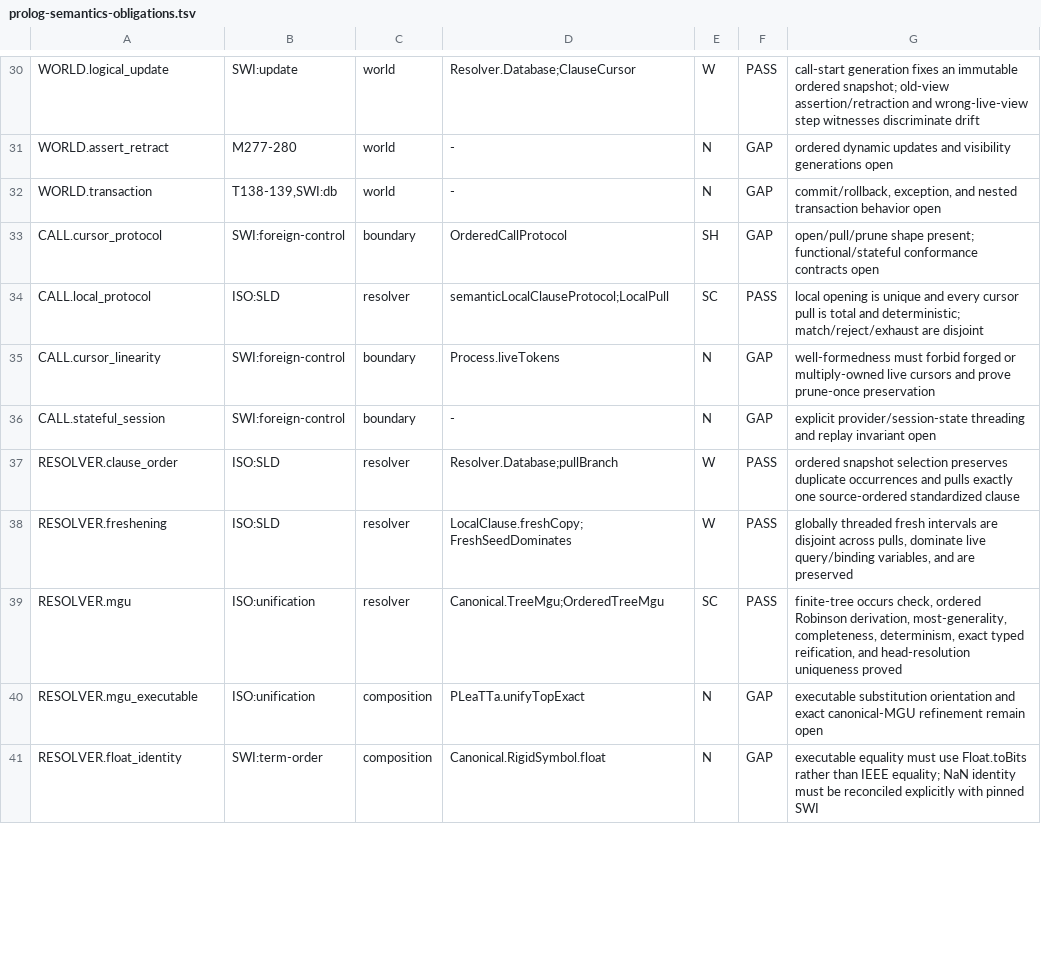
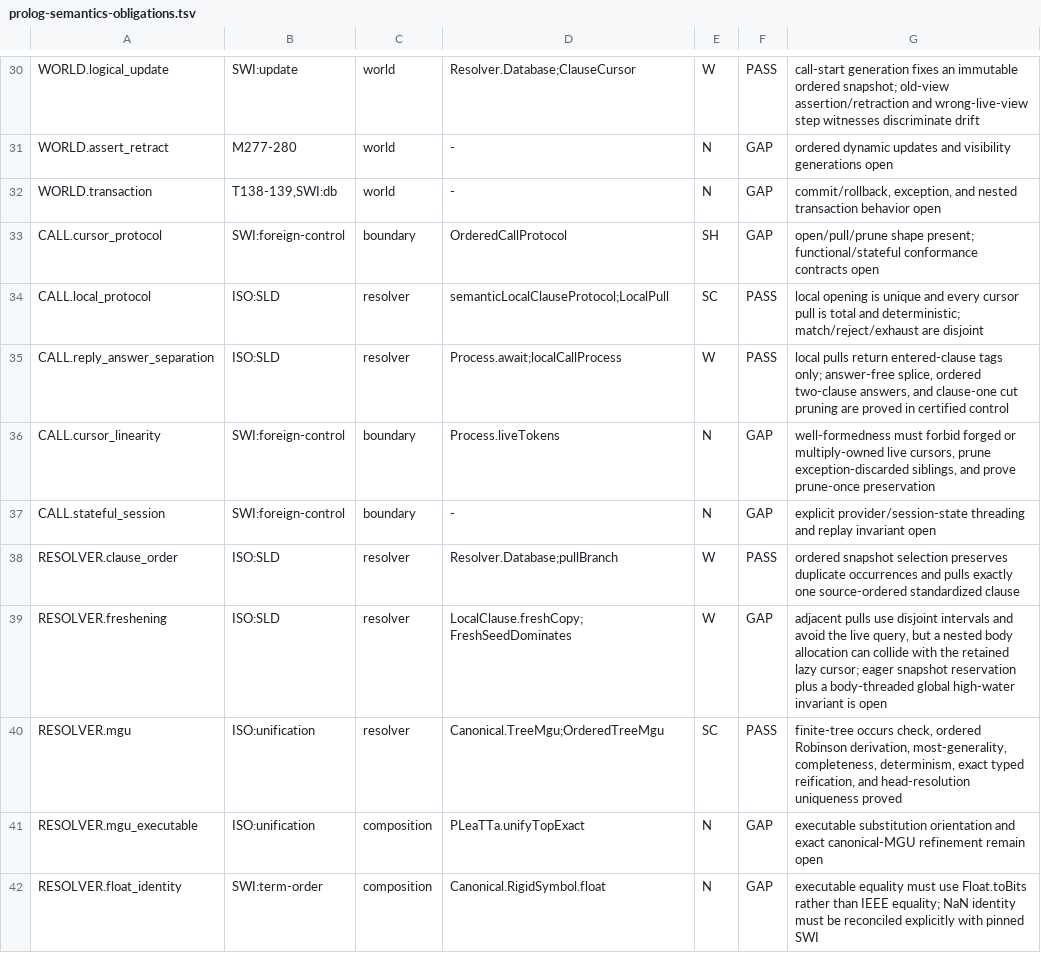
Before and after one commit to godelclaw/LeaTTa, a TSV file: diffbench/prolog-semantics-obligations.tsv, drawn as a sheet; only a part is shown, gaps mark what is left out; the diff covers the shown part only.

Commit message:
PLeaTTa: separate local replies from observable answers

```diff
--- a/diffbench/prolog-semantics-obligations.tsv
+++ b/diffbench/prolog-semantics-obligations.tsv
@@ -34,6 +34,7 @@ CALL.cursor_protocol	SWI:foreign-control	boundary	OrderedCallProtocol	SH	GAP	ope
 CALL.local_protocol	ISO:SLD	resolver	semanticLocalClauseProtocol;LocalPull	SC	PASS	local opening is unique and every cursor pull is total and deterministic; match/reject/exhaust are disjoint
-CALL.cursor_linearity	SWI:foreign-control	boundary	Process.liveTokens	N	GAP	well-formedness must forbid forged or multiply-owned live cursors and prove prune-once preservation
+CALL.reply_answer_separation	ISO:SLD	resolver	Process.await;localCallProcess	W	PASS	local pulls return entered-clause tags only; answer-free splice, ordered two-clause answers, and clause-one cut pruning are proved in certified control
+CALL.cursor_linearity	SWI:foreign-control	boundary	Process.liveTokens	N	GAP	well-formedness must forbid forged or multiply-owned live cursors, prune exception-discarded siblings, and prove prune-once preservation
 CALL.stateful_session	SWI:foreign-control	boundary	-	N	GAP	explicit provider/session-state threading and replay invariant open
 RESOLVER.clause_order	ISO:SLD	resolver	Resolver.Database;pullBranch	W	PASS	ordered snapshot selection preserves duplicate occurrences and pulls exactly one source-ordered standardized clause
-RESOLVER.freshening	ISO:SLD	resolver	LocalClause.freshCopy;FreshSeedDominates	W	PASS	globally threaded fresh intervals are disjoint across pulls, dominate live query/binding variables, and are preserved
+RESOLVER.freshening	ISO:SLD	resolver	LocalClause.freshCopy;FreshSeedDominates	W	GAP	adjacent pulls use disjoint intervals and avoid the live query, but a nested body allocation can collide with the retained lazy cursor; eager snapshot reservation plus a body-threaded global high-water invariant is open
 RESOLVER.mgu	ISO:unification	resolver	Canonical.TreeMgu;OrderedTreeMgu	SC	PASS	finite-tree occurs check, ordered Robinson derivation, most-generality, completeness, determinism, exact typed reification, and head-resolution uniqueness proved
```
Also changed, not shown: 6 edited cells elsewhere in this file, 4 other files.
